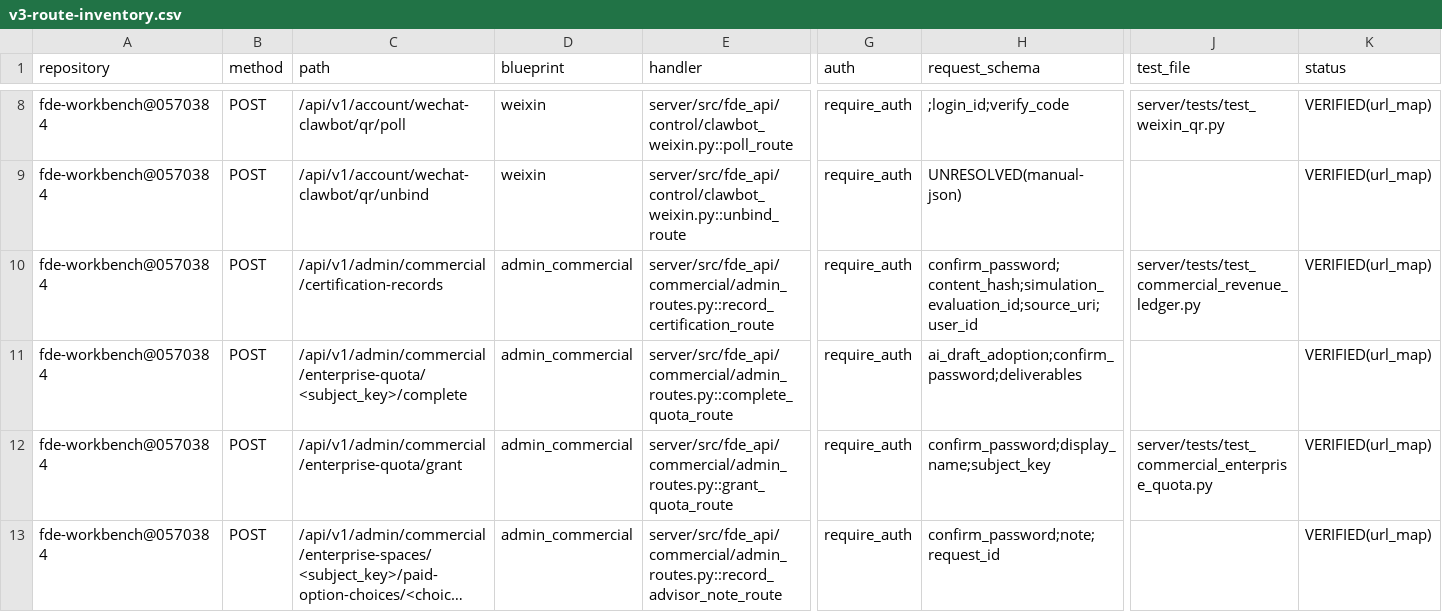
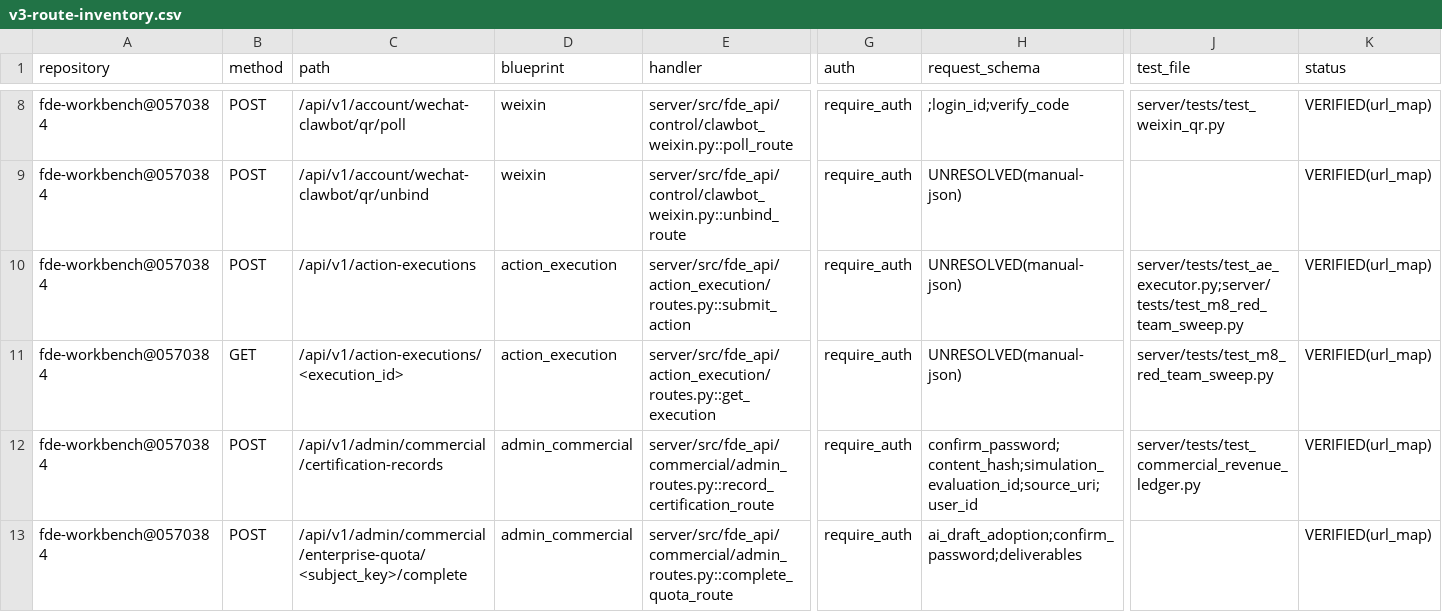
Before and after one commit to gxfde/fde-workbench, a CSV file: docs/audit/v3-route-inventory.csv, drawn as a sheet; only a part is shown, gaps mark what is left out; the shorter side is filled out with more unchanged rows; long unchanged cells end in …; rows hold the shown columns only; the diff names each change by its address in the sheet, - before the commit and + after, or states it on an @@ line.

Commit message:
feat(action-execution): AE1-WP1 单步 T4 执行链 ActionExecutor——五层校验顺序+15 码闭集+零明文（契约 U1 v1.0.3 FROZEN 逐字对齐；TDD 63 钉+迁移 c7d1e3a5b9f2+M8 爬扫面 46+审计清单/archify 重生成）
- 落位（53 号 §3 WP1 / D1 裁决）：顶级域 action_execution（与 data_engineering 平级）——schemas/executor/service/routes/models 五件
- 契约对齐：三形态与 U1 $defs 逐字一致；status 五值 if/then 构造层强制；写型 risk≥3 缺 approval_id 运行时 403（L4 先于 L5）；15 码闭集（Q8 映射+details）
- 审批复用（禁改面零触碰）：AutomationApproval（run_id=None）+decide_automation_approval 零改动；指纹复算沿 control/service.py 先例；capability action_execution.invoke=project_operator
- 幂等面：UNIQUE(org_id, idempotency_key)；同键异体 409/在途 409/同体终态复放（replayed+output 逐字复现，T4-003 口径）
- 零明文：params 只存 sha256；租户绑定 org_id 服务端强制（404，Q15）
- 同步门：M8 45→46/迁移头 c7d1e3a5b9f2/已知迁移 94/conftest 清理序/env.py 注册/审计三件+archify 重生成
- 三闸：ruff 绿/mypy 新域 0 错/63 钉绿+ajv 7/7 PASS；目标面全绿（63 AE+32 迁移+69 清单同步+60 M8 双套+21 capability+跨租户）

```diff
--- a/docs/audit/v3-route-inventory.csv
+++ b/docs/audit/v3-route-inventory.csv
+row 10: fde-workbench@0570384 | POST | /api/v1/action-executions | action_execution | server/src/fde_api/action_execution/routes.py::submit_action | require_auth | UNRESOLVED(manual-json) | server/tests/test_ae_executor.py;server/tests/test_m8_red_team_sweep.py | VERIFIED(url_map)
+row 11: fde-workbench@0570384 | GET | /api/v1/action-executions/<execution_id> | action_execution | server/src/fde_api/action_execution/routes.py::get_execution | require_auth | UNRESOLVED(manual-json) | server/tests/test_m8_red_team_sweep.py | VERIFIED(url_map)
```
Also changed, not shown: docs/audit/v3-database-inventory.csv, 15 other files.
